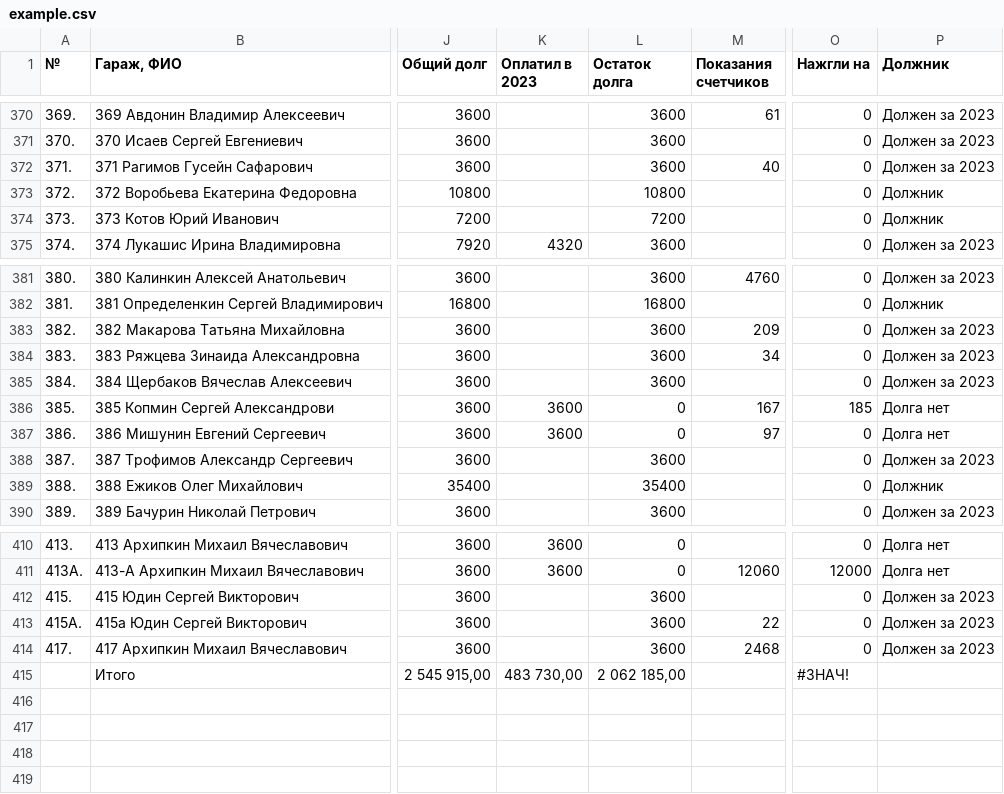
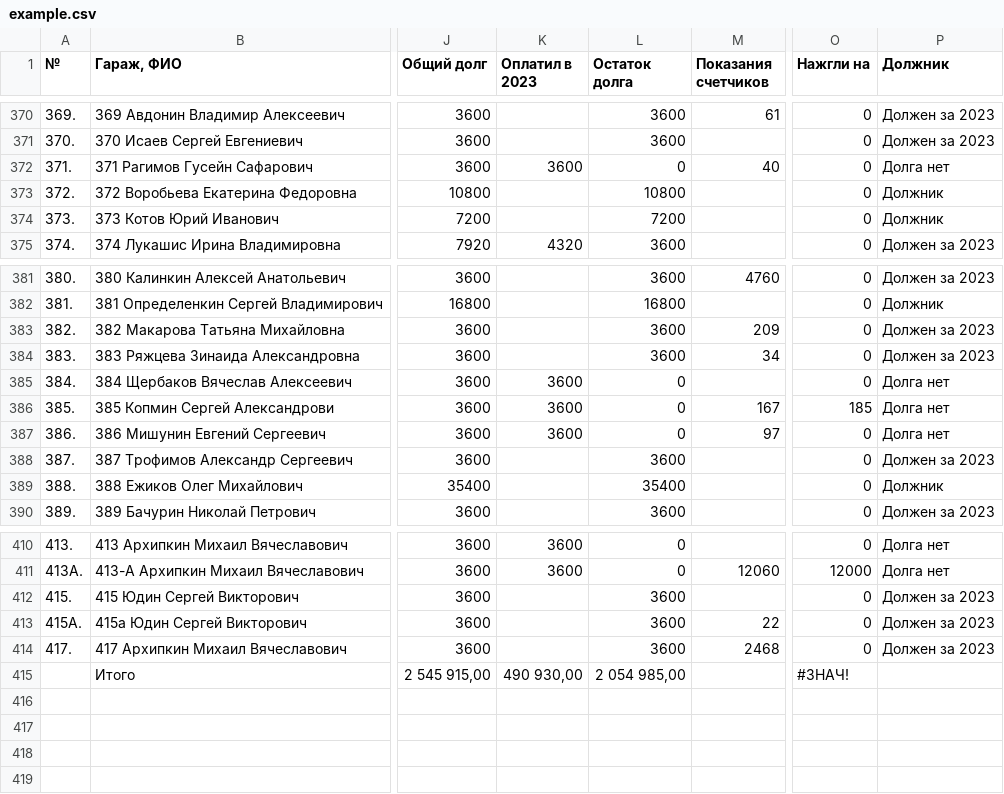
Before and after one commit to slaav1k/fakel, a CSV file: example.csv, drawn as a sheet; only a part is shown, gaps mark what is left out; the diff names each change by its address in the sheet, - before the commit and + after, or states it on an @@ line.

Commit message:
Add files via upload

```diff
--- a/example.csv
+++ b/example.csv
-K372 (Оплатил в 2023): (empty)
+K372 (Оплатил в 2023): 3600
-L372 (Остаток долга): 3600
+L372 (Остаток долга): 0
-P372 (Должник): Должен за 2023
+P372 (Должник): Долга нет
-K385 (Оплатил в 2023): (empty)
+K385 (Оплатил в 2023): 3600
-L385 (Остаток долга): 3600
+L385 (Остаток долга): 0
-P385 (Должник): Должен за 2023
+P385 (Должник): Долга нет
-K415 (Оплатил в 2023): 483 730,00
+K415 (Оплатил в 2023): 490 930,00
-L415 (Остаток долга): 2 062 185,00
+L415 (Остаток долга): 2 054 985,00
```
